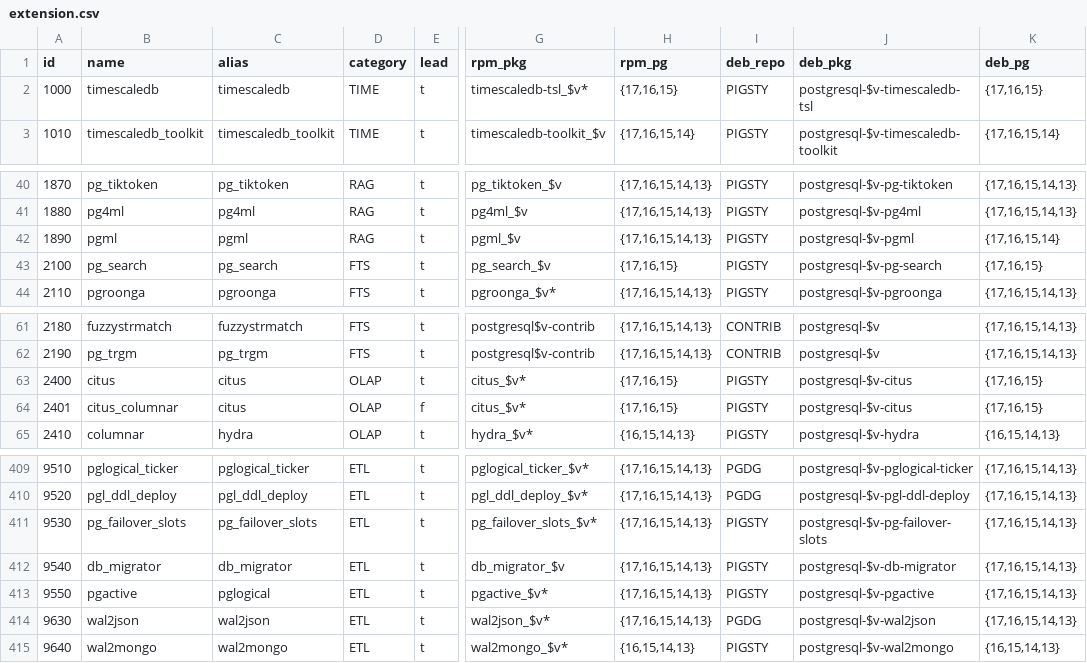
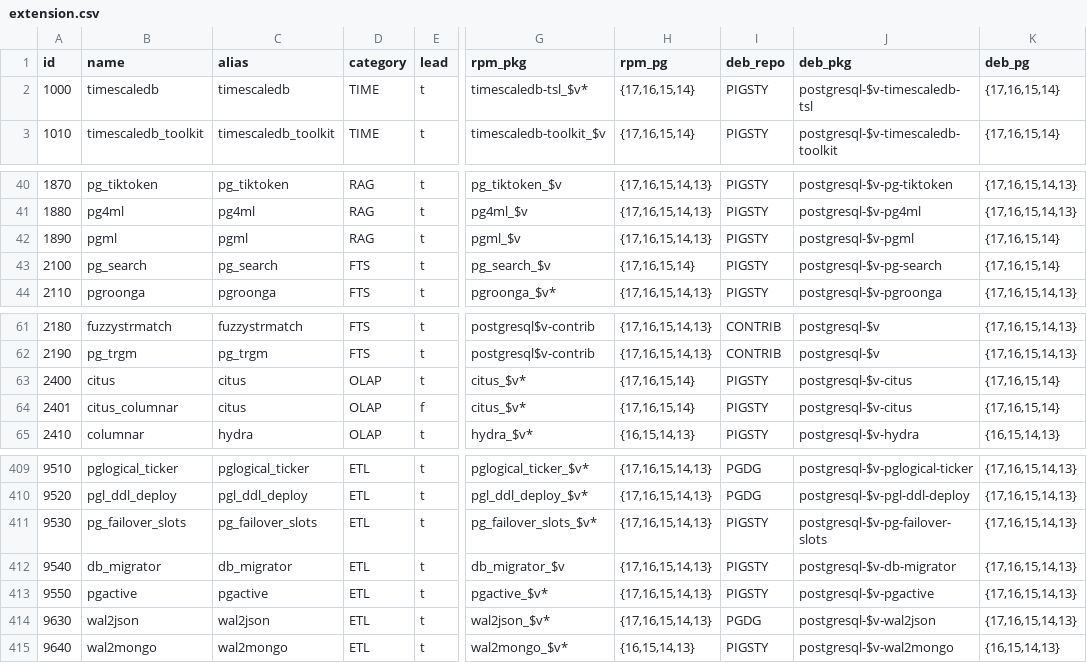
Before and after one commit to pgsty/pigsty, a CSV file: files/extension.csv, drawn as a sheet; only a part is shown, gaps mark what is left out; the diff names each change by its address in the sheet, - before the commit and + after, or states it on an @@ line.

Commit message:
update available extension list

```diff
--- a/files/extension.csv
+++ b/files/extension.csv
-H2 (rpm_pg): {17,16,15}
+H2 (rpm_pg): {17,16,15,14}
-K2 (deb_pg): {17,16,15}
+K2 (deb_pg): {17,16,15,14}
-H43 (rpm_pg): {17,16,15}
+H43 (rpm_pg): {17,16,15,14}
-K43 (deb_pg): {17,16,15}
+K43 (deb_pg): {17,16,15,14}
-H63:H64 (rpm_pg): {17,16,15}
+H63:H64 (rpm_pg): {17,16,15,14}
-K63:K64 (deb_pg): {17,16,15}
+K63:K64 (deb_pg): {17,16,15,14}
-C413 (alias): pglogical
+C413 (alias): pgactive
```
